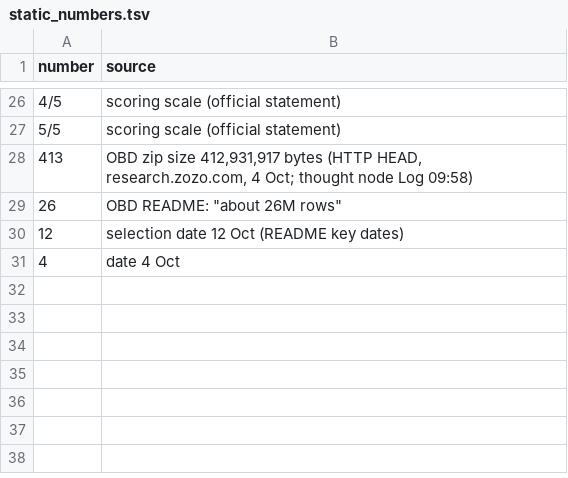
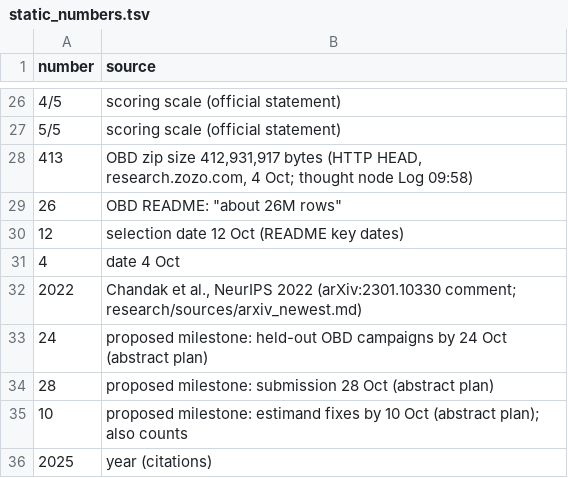
Before and after one commit to imdigitalashish/techfest-2026, a TSV file: perceptron-p03-off-policy-eval/deliverables/static_numbers.tsv, drawn as a sheet; only a part is shown, gaps mark what is left out; the diff names each change by its address in the sheet, - before the commit and + after, or states it on an @@ line.

Commit message:
perceptron-p03-off-policy-eval: abstract v3 per reviews (estimands separated, approximate-target wording, gate endpoints, held-out gate result, units, 890 words), architecture estimands, block bootstrap + DM refit (post hoc), dispositions

```diff
--- a/perceptron-p03-off-policy-eval/deliverables/static_numbers.tsv
+++ b/perceptron-p03-off-policy-eval/deliverables/static_numbers.tsv
+row 32: 2022 | Chandak et al., NeurIPS 2022 (arXiv:2301.10330 comment; research/sources/arxiv_newest.md)
+row 33: 24 | proposed milestone: held-out OBD campaigns by 24 Oct (abstract plan)
+row 34: 28 | proposed milestone: submission 28 Oct (abstract plan)
+row 35: 10 | proposed milestone: estimand fixes by 10 Oct (abstract plan); also counts
+row 36: 2025 | year (citations)
```
Also changed, not shown: 8 other files.
